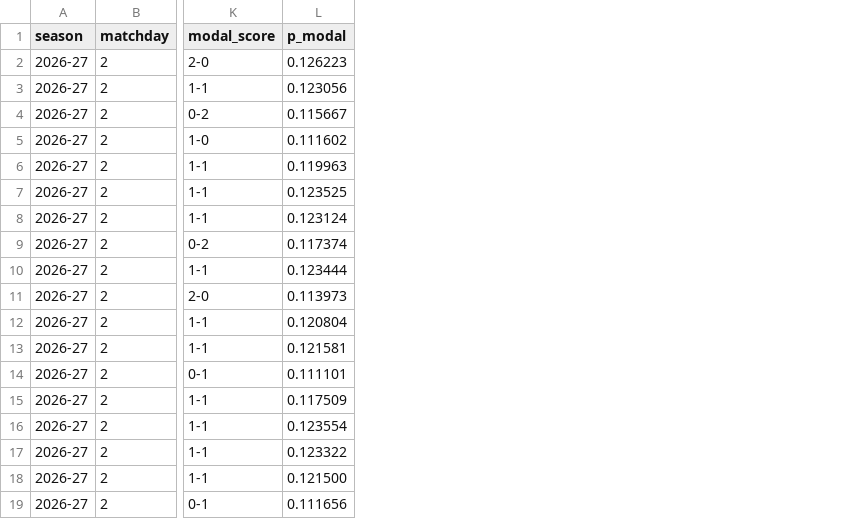
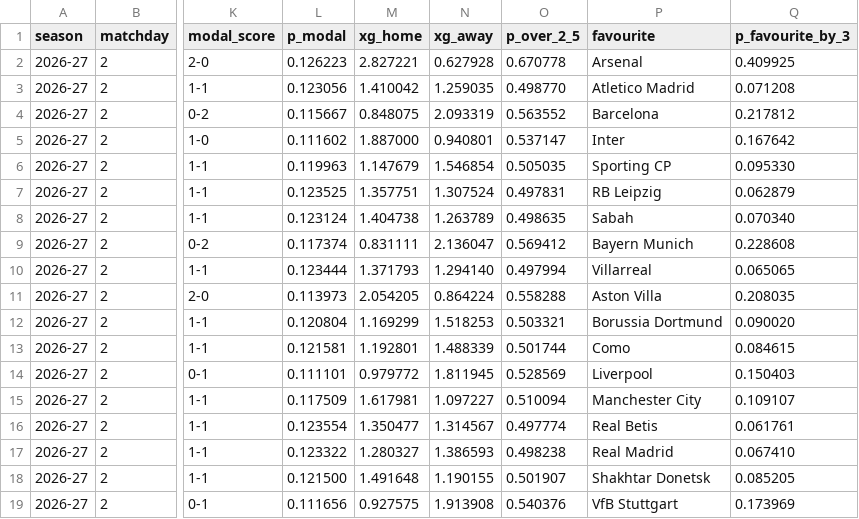
Before and after one commit to erhungn/ucl-forecast, a CSV file: live/2026-27/next_matchday_2.csv, drawn as a sheet; only a part is shown, gaps mark what is left out; the diff names each change by its address in the sheet, - before the commit and + after, or states it on an @@ line.

```diff
--- a/live/2026-27/next_matchday_2.csv
+++ b/live/2026-27/next_matchday_2.csv
+column M (xg_home), rows 2-19: 2.827221 | 1.410042 | 0.848075 | 1.887000 | 1.147679 | 1.357751 | 1.404738 | 0.831111 | 1.371793 | 2.054205 | 1.169299 | 1.192801 | 0.979772 | 1.617981 | 1.350477 | 1.280327 | 1.491648 | 0.927575
+column N (xg_away), rows 2-19: 0.627928 | 1.259035 | 2.093319 | 0.940801 | 1.546854 | 1.307524 | 1.263789 | 2.136047 | 1.294140 | 0.864224 | 1.518253 | 1.488339 | 1.811945 | 1.097227 | 1.314567 | 1.386593 | 1.190155 | 1.913908
+column O (p_over_2_5), rows 2-19: 0.670778 | 0.498770 | 0.563552 | 0.537147 | 0.505035 | 0.497831 | 0.498635 | 0.569412 | 0.497994 | 0.558288 | 0.503321 | 0.501744 | 0.528569 | 0.510094 | 0.497774 | 0.498238 | 0.501907 | 0.540376
+column P (favourite), rows 2-19: Arsenal | Atletico Madrid | Barcelona | Inter | Sporting CP | RB Leipzig | Sabah | Bayern Munich | Villarreal | Aston Villa | Borussia Dortmund | Como | Liverpool | Manchester City | Real Betis | Real Madrid | Shakhtar Donetsk | VfB Stuttgart
+column Q (p_favourite_by_3), rows 2-19: 0.409925 | 0.071208 | 0.217812 | 0.167642 | 0.095330 | 0.062879 | 0.070340 | 0.228608 | 0.065065 | 0.208035 | 0.090020 | 0.084615 | 0.150403 | 0.109107 | 0.061761 | 0.067410 | 0.085205 | 0.173969
```
Also changed, not shown: 8 other files.
